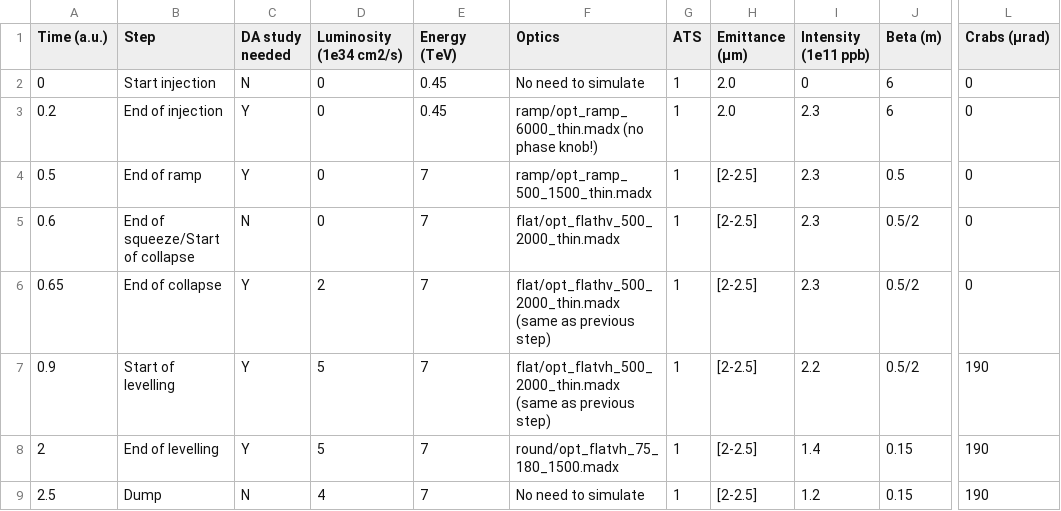
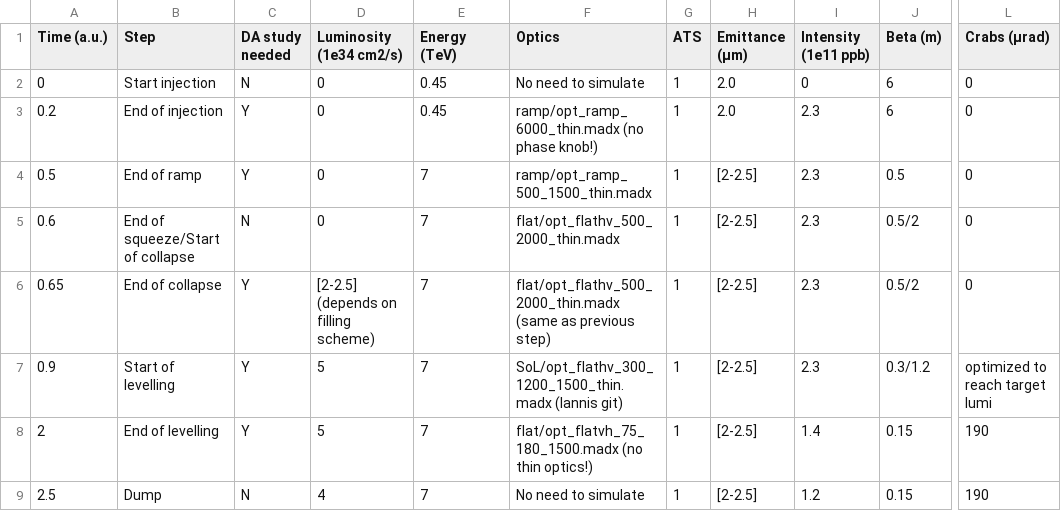
Before and after one commit to ColasDroin/DA_parametrization_run_4, a CSV file: scenarios/scenario_flat_1.csv, drawn as a sheet; only a part is shown, gaps mark what is left out; the diff names each change by its address in the sheet, - before the commit and + after, or states it on an @@ line.

Commit message:
Keep updating

```diff
--- a/scenarios/scenario_flat_1.csv
+++ b/scenarios/scenario_flat_1.csv
-D6 (Luminosity (1e34 cm2/s)): 2
+D6 (Luminosity (1e34 cm2/s)): [2-2.5] (depends on filling scheme)
-F7 (Optics): flat/opt_flatvh_500_2000_thin.madx (same as previous step)
+F7 (Optics): SoL/opt_flathv_300_1200_1500_thin.madx (Iannis git)
-I7 (Intensity (1e11 ppb)): 2.2
+I7 (Intensity (1e11 ppb)): 2.3
-J7 (Beta (m)): 0.5/2
+J7 (Beta (m)): 0.3/1.2
-L7 (Crabs (μrad)): 190
+L7 (Crabs (μrad)): optimized to reach target lumi
-F8 (Optics): round/opt_flatvh_75_180_1500.madx
+F8 (Optics): flat/opt_flatvh_75_180_1500.madx (no thin optics!)
```
